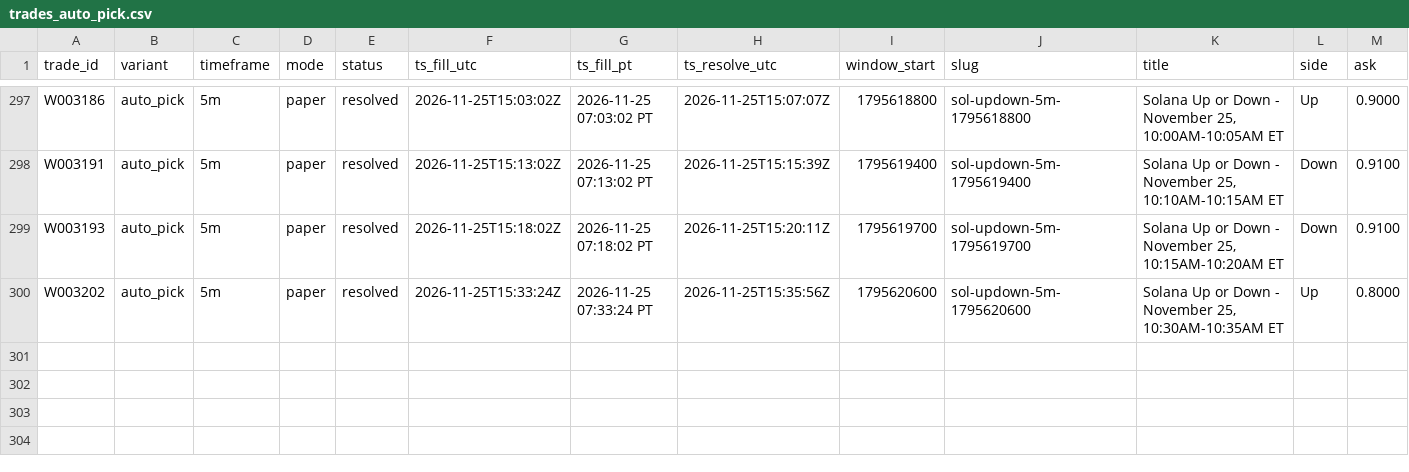
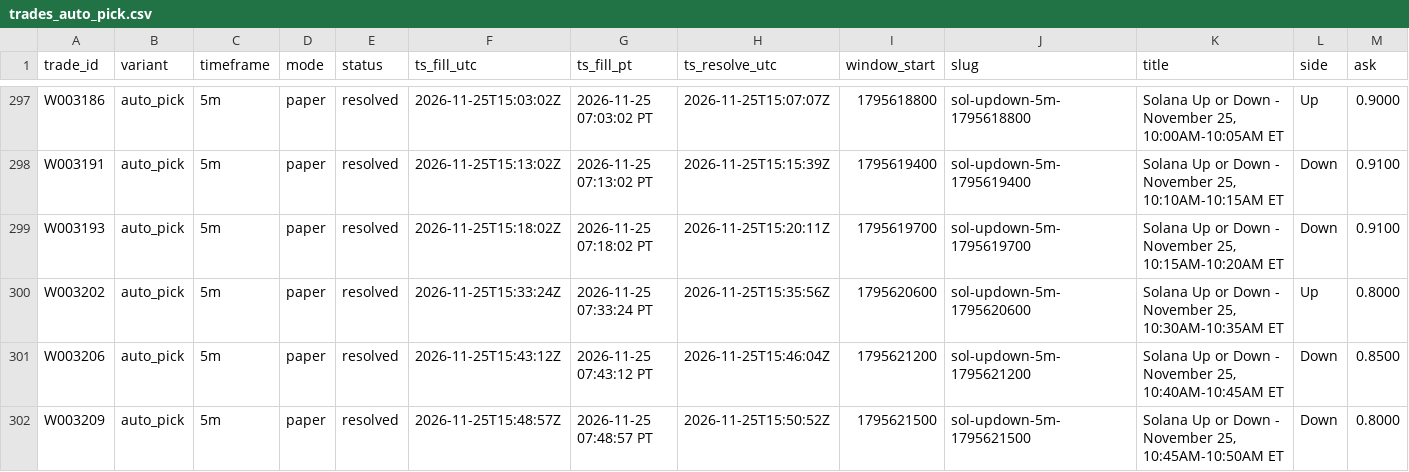
Before and after one commit to michaeldeuchar-dotcom/sol-paper-bot, a CSV file: data/week2/trades_auto_pick.csv, drawn as a sheet; only a part is shown, gaps mark what is left out; rows hold the shown columns only; the diff names each change by its address in the sheet, - before the commit and + after, or states it on an @@ line.

```diff
--- a/data/week2/trades_auto_pick.csv
+++ b/data/week2/trades_auto_pick.csv
+row 301: W003206 | auto_pick | 5m | paper | resolved | 2026-11-25T15:43:12Z | 2026-11-25 07:43:12 PT | 2026-11-25T15:46:04Z | 1795621200 | sol-updown-5m-1795621200 | Solana Up or Down - November 25, 10:40AM-10:45AM ET | Down | 0.8500
+row 302: W003209 | auto_pick | 5m | paper | resolved | 2026-11-25T15:48:57Z | 2026-11-25 07:48:57 PT | 2026-11-25T15:50:52Z | 1795621500 | sol-updown-5m-1795621500 | Solana Up or Down - November 25, 10:45AM-10:50AM ET | Down | 0.8000
```
Also changed, not shown: data/week2/decisions_tail.csv, data/week2/trades_control.csv, 7 other files.
